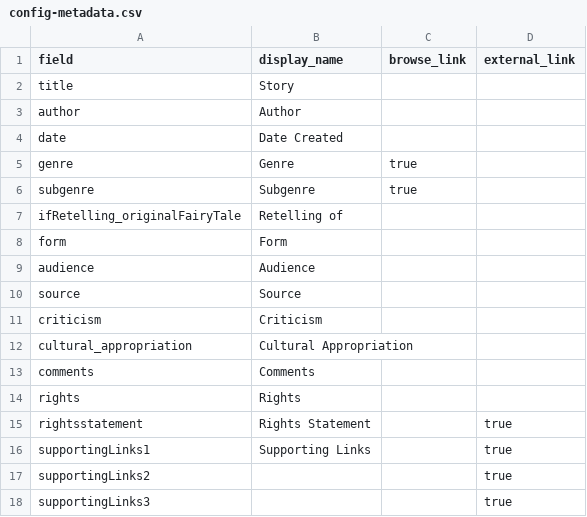
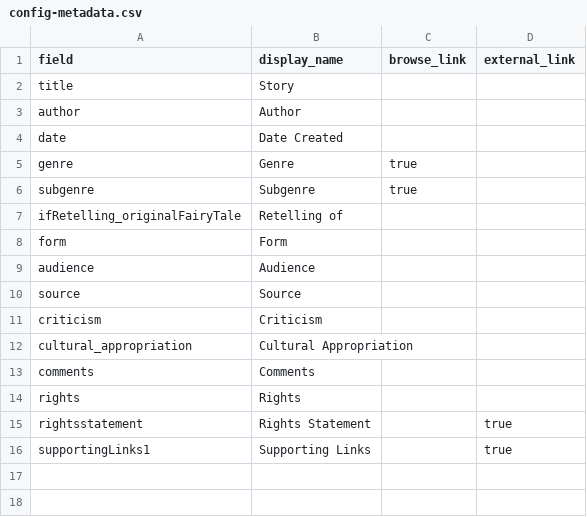
Before and after one commit to lr4565/TEST-Australian-FT-Database-TEST, a CSV file: _data/config-metadata.csv, drawn as a sheet; the diff names each change by its address in the sheet, - before the commit and + after, or states it on an @@ line.

Commit message:
Remove supportingLinks2 and supportingLinks3
Removed supportingLinks2 and supportingLinks3 from config metadata.

```diff
--- a/_data/config-metadata.csv
+++ b/_data/config-metadata.csv
-row 17: supportingLinks2 |  |  | true
-row 18: supportingLinks3 |  |  | true
```
